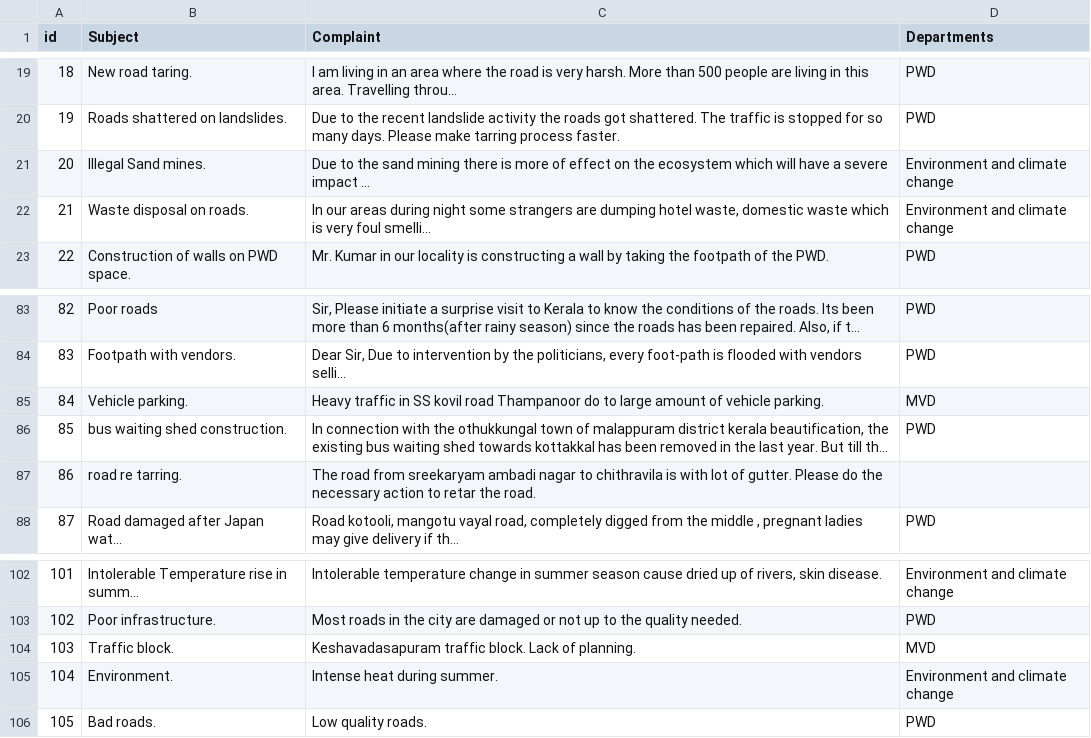
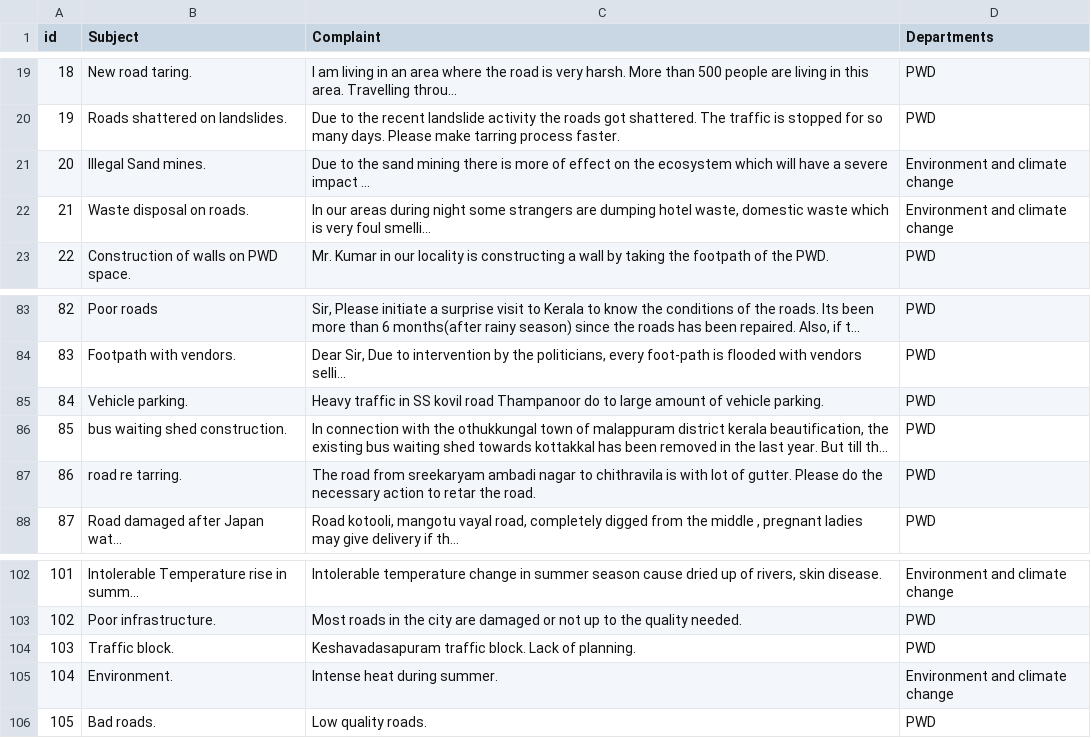
Before and after one commit to gayathrivs7/MakeComplaint, a CSV file: data.csv, drawn as a sheet; only a part is shown, gaps mark what is left out; long unchanged cells end in …; ↵ is a line break in a cell; the diff covers the shown part only; the diff names each change by its address in the sheet, - before the commit and + after, or states it on an @@ line.

```diff
--- a/data.csv
+++ b/data.csv
-D21:D22 (Departments): Environment and climate ↵ change
+D21:D22 (Departments): Environment and climate change
-D85 (Departments): MVD
+D85 (Departments): PWD
-D87 (Departments): (empty)
+D87 (Departments): PWD
-D104 (Departments): MVD
+D104 (Departments): PWD
```
Also changed, not shown: 28 edited cells elsewhere in this file, 1 other file.
